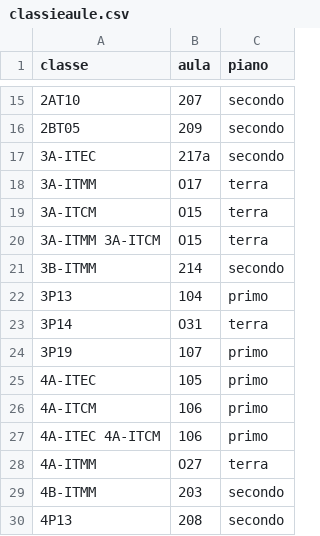
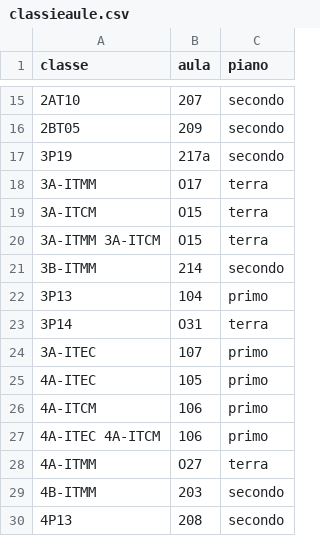
Before and after one commit to iispolicorotursi/pitago, a CSV file: classieaule.csv, drawn as a sheet; only a part is shown, gaps mark what is left out.

Commit message:
Add files via upload

```diff
--- a/classieaule.csv
+++ b/classieaule.csv
@@ -16,3 +16,3 @@ classe;aula;piano
 2BT05;209;secondo
-3A-ITEC;217a;secondo
+3P19;217a;secondo
 3A-ITMM;O17;terra
@@ -23,3 +23,3 @@ classe;aula;piano
 3P14;O31;terra
-3P19;107;primo
+3A-ITEC;107;primo
 4A-ITEC;105;primo
```
